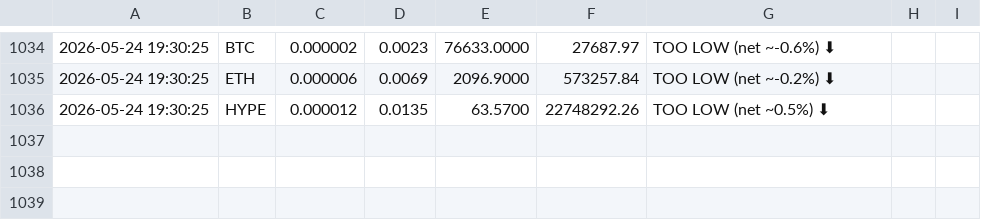
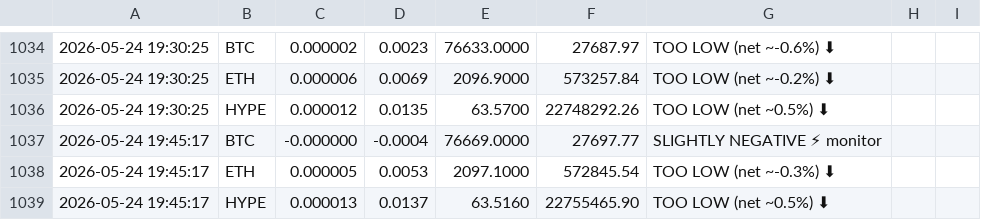
Before and after one commit to kieranlim-3/hl-funding-monitor, a CSV file: funding_log.csv, drawn as a sheet; only a part is shown, gaps mark what is left out; the diff names each change by its address in the sheet, - before the commit and + after, or states it on an @@ line.

```diff
--- a/funding_log.csv
+++ b/funding_log.csv
+row 1037: 2026-05-24 19:45:17 | BTC | -0.000000 | -0.0004 | 76669.0000 | 27697.77 | SLIGHTLY NEGATIVE ⚡ monitor
+row 1038: 2026-05-24 19:45:17 | ETH | 0.000005 | 0.0053 | 2097.1000 | 572845.54 | TOO LOW (net ~-0.3%) ⬇
+row 1039: 2026-05-24 19:45:17 | HYPE | 0.000013 | 0.0137 | 63.5160 | 22755465.90 | TOO LOW (net ~0.5%) ⬇
```
Also changed, not shown: 1 other file.
